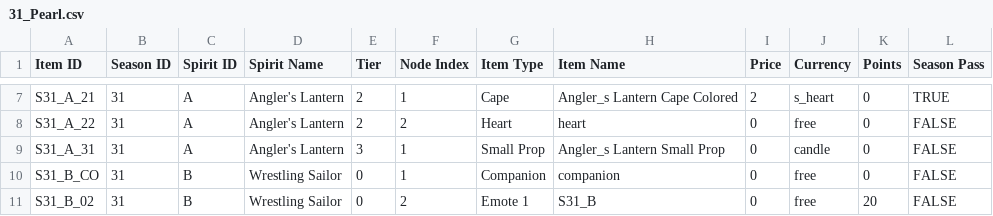
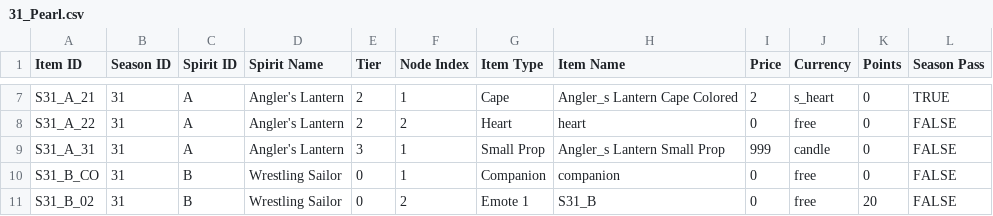
Before and after one commit to Gari365/Sky-Season-Spirit-Simulator, a CSV file: data/31_Pearl/31_Pearl.csv, drawn as a sheet; only a part is shown, gaps mark what is left out.

Commit message:
999 candle small prop name
Replaced the entire content of the CSV file with updated item data for season 31, including item IDs, names, types, and associated attributes.

```diff
--- a/data/31_Pearl/31_Pearl.csv
+++ b/data/31_Pearl/31_Pearl.csv
@@ -8,3 +8,3 @@ S31_A_21,31,A,Angler's Lantern,2,1,Cape,Angler_s Lantern Cape Colored,2,s_heart,
 S31_A_22,31,A,Angler's Lantern,2,2,Heart,heart,0,free,0,FALSE
-S31_A_31,31,A,Angler's Lantern,3,1,Small Prop,Angler_s Lantern Small Prop,0,candle,0,FALSE
+S31_A_31,31,A,Angler's Lantern,3,1,Small Prop,Angler_s Lantern Small Prop,999,candle,0,FALSE
 S31_B_CO,31,B,Wrestling Sailor,0,1,Companion,companion,0,free,0,FALSE
```
